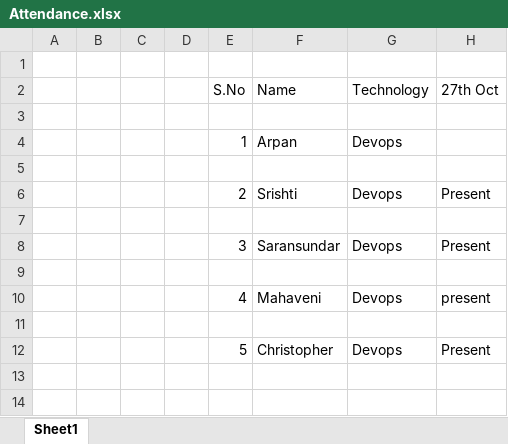
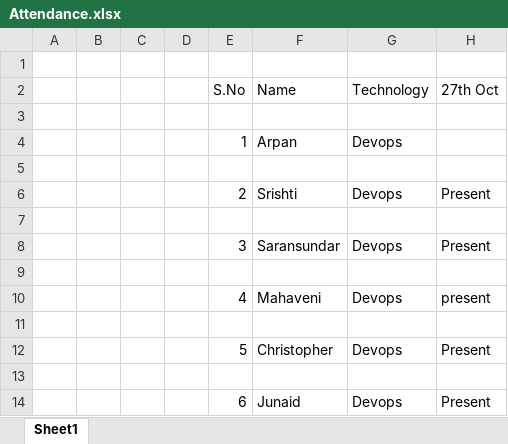
Before and after one commit to Shrivalli/TopupDevops, an Excel workbook: Attendance.xlsx, sheet Sheet1, drawn as a sheet; values as stored, in another font and other column widths than the file's, no borders; the diff names each change by its address in the sheet, - before the commit and + after, or states it on an @@ line.

Commit message:
junni commit

```diff
--- a/Attendance.xlsx (sheet Sheet1)
+++ b/Attendance.xlsx (sheet Sheet1)
+row 13: (empty)
+row 14:  |  |  |  | 6 | Junaid | Devops | Present
```
